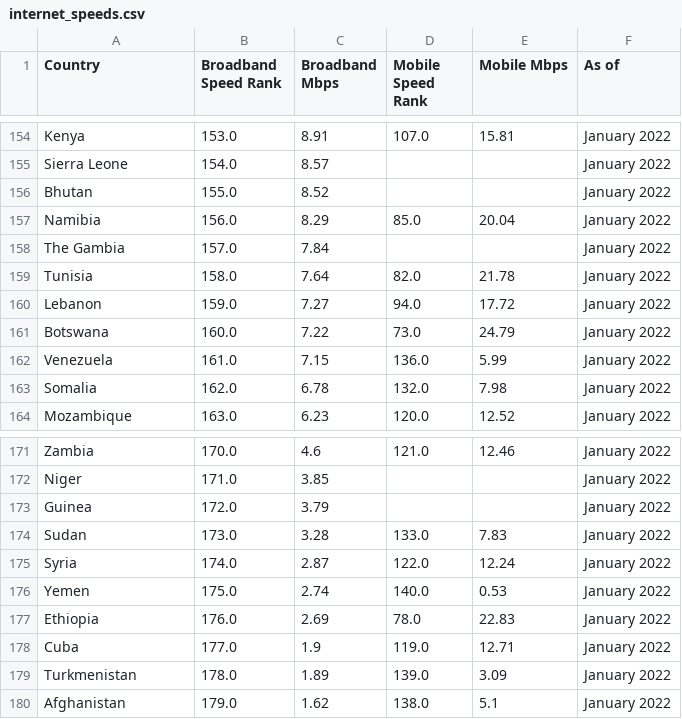
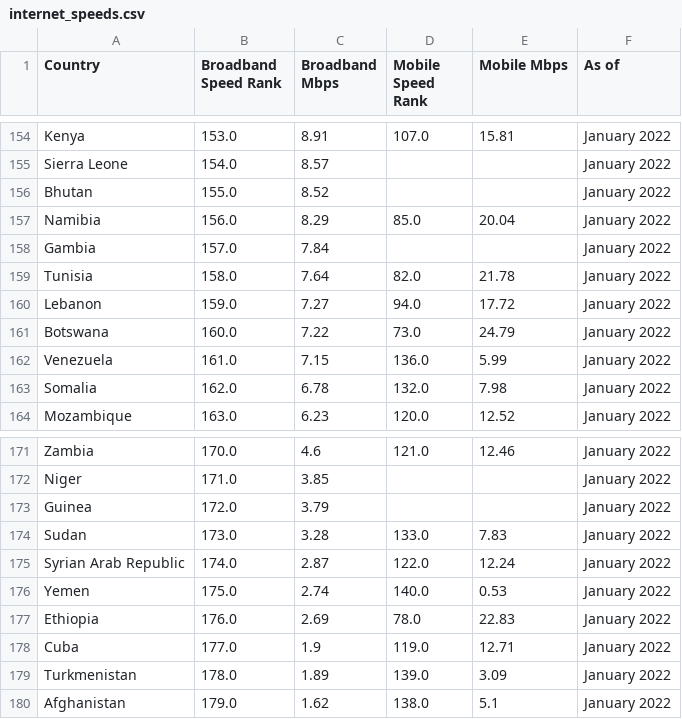
Before and after one commit to Gr4ph1xZ/DataAnalysisAndMachineLearningInternetSpeed, a CSV file: internet_speeds.csv, drawn as a sheet; only a part is shown, gaps mark what is left out; the diff covers the shown part only.

```diff
--- a/internet_speeds.csv
+++ b/internet_speeds.csv
@@ -157,3 +157,3 @@ Bhutan;155.0;8.52;;;January 2022
 Namibia;156.0;8.29;85.0;20.04;January 2022
-The Gambia;157.0;7.84;;;January 2022
+Gambia;157.0;7.84;;;January 2022
 Tunisia;158.0;7.64;82.0;21.78;January 2022
@@ -174,3 +174,3 @@ Guinea;172.0;3.79;;;January 2022
 Sudan;173.0;3.28;133.0;7.83;January 2022
-Syria;174.0;2.87;122.0;12.24;January 2022
+Syrian Arab Republic;174.0;2.87;122.0;12.24;January 2022
 Yemen;175.0;2.74;140.0;0.53;January 2022
```
Also changed, not shown: 7 edited cells elsewhere in this file, 1 other file.
